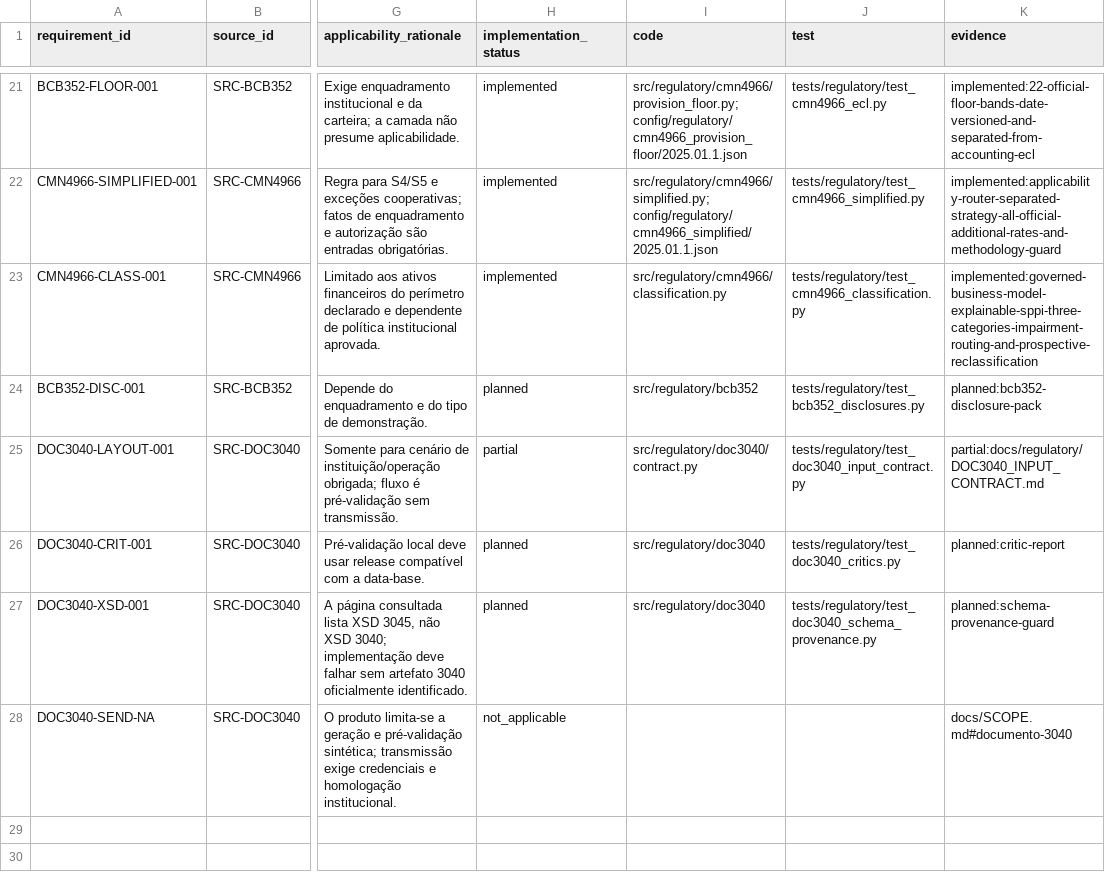
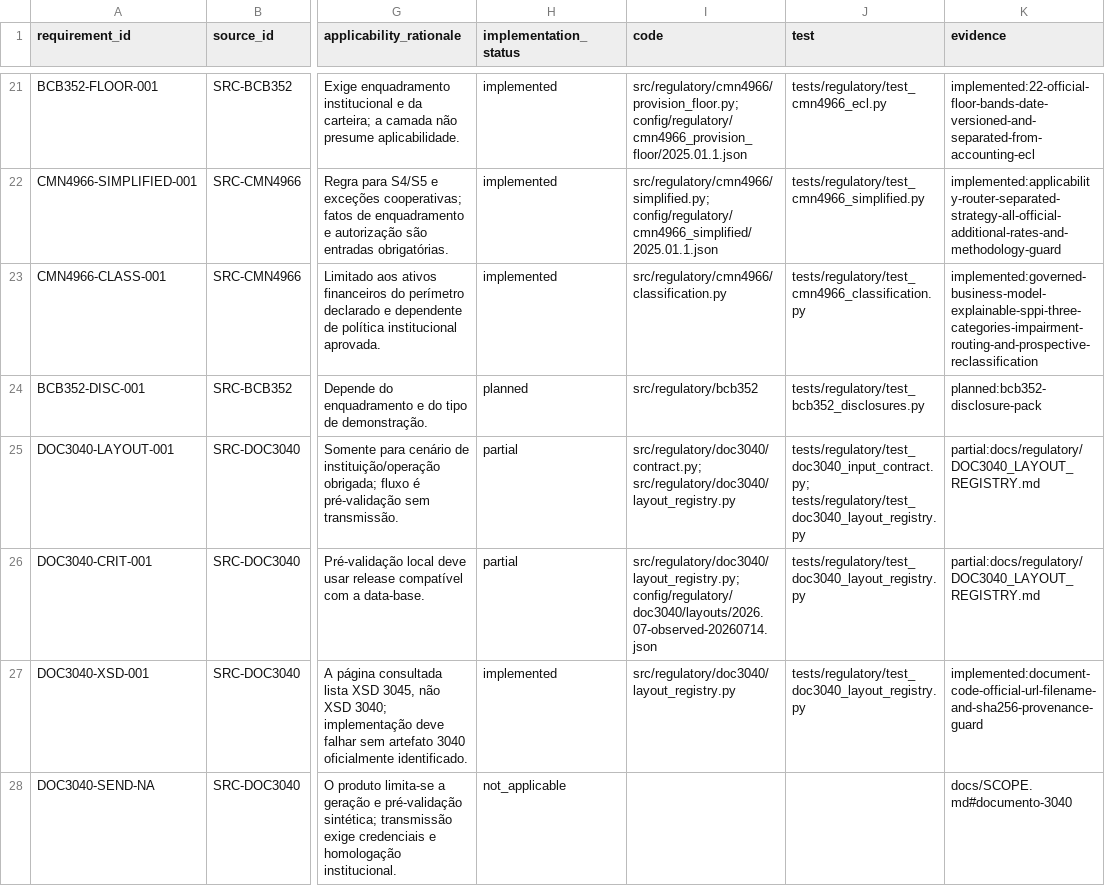
Before and after one commit to Masteradilio/risco_bancario, a CSV file: docs/regulatory/TRACEABILITY_MATRIX.csv, drawn as a sheet; only a part is shown, gaps mark what is left out; the diff names each change by its address in the sheet, - before the commit and + after, or states it on an @@ line.

Commit message:
feat(doc3040): add reference-date layout registry

```diff
--- a/docs/regulatory/TRACEABILITY_MATRIX.csv
+++ b/docs/regulatory/TRACEABILITY_MATRIX.csv
-I25 (code): src/regulatory/doc3040/contract.py
+I25 (code): src/regulatory/doc3040/contract.py; src/regulatory/doc3040/layout_registry.py
-J25 (test): tests/regulatory/test_doc3040_input_contract.py
+J25 (test): tests/regulatory/test_doc3040_input_contract.py; tests/regulatory/test_doc3040_layout_registry.py
-K25 (evidence): partial:docs/regulatory/DOC3040_INPUT_CONTRACT.md
+K25 (evidence): partial:docs/regulatory/DOC3040_LAYOUT_REGISTRY.md
-H26 (implementation_status): planned
+H26 (implementation_status): partial
-I26 (code): src/regulatory/doc3040
+I26 (code): src/regulatory/doc3040/layout_registry.py; config/regulatory/doc3040/layouts/2026.07-observed-20260714.json
-J26 (test): tests/regulatory/test_doc3040_critics.py
+J26 (test): tests/regulatory/test_doc3040_layout_registry.py
-K26 (evidence): planned:critic-report
+K26 (evidence): partial:docs/regulatory/DOC3040_LAYOUT_REGISTRY.md
-H27 (implementation_status): planned
+H27 (implementation_status): implemented
-I27 (code): src/regulatory/doc3040
+I27 (code): src/regulatory/doc3040/layout_registry.py
-J27 (test): tests/regulatory/test_doc3040_schema_provenance.py
+J27 (test): tests/regulatory/test_doc3040_layout_registry.py
-K27 (evidence): planned:schema-provenance-guard
+K27 (evidence): implemented:document-code-official-url-filename-and-sha256-provenance-guard
```
Also changed, not shown: 8 other files.
